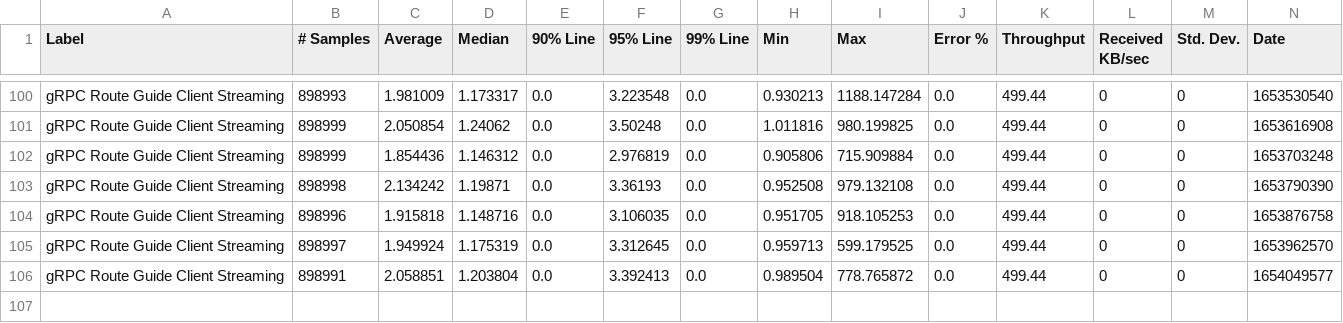
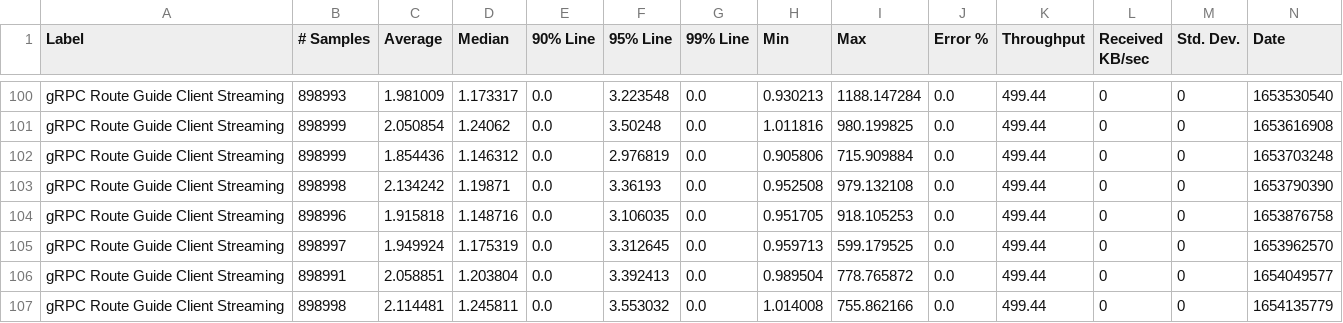
Before and after one commit to ballerina-platform/module-ballerina-grpc, a CSV file: load-tests/route_guide_client_streaming/results/summary.csv, drawn as a sheet; only a part is shown, gaps mark what is left out; rows hold the shown columns only; the diff names each change by its address in the sheet, - before the commit and + after, or states it on an @@ line.

Commit message:
Update route_guide_client_streaming test results on Thu Jun  2 03:24:16 UTC 2022

```diff
--- a/load-tests/route_guide_client_streaming/results/summary.csv
+++ b/load-tests/route_guide_client_streaming/results/summary.csv
+row 107: gRPC Route Guide Client Streaming | 898998 | 2.114481 | 1.245811 | 0.0 | 3.553032 | 0.0 | 1.014008 | 755.862166 | 0.0 | 499.44 | 0 | 0 | 1654135779
```
